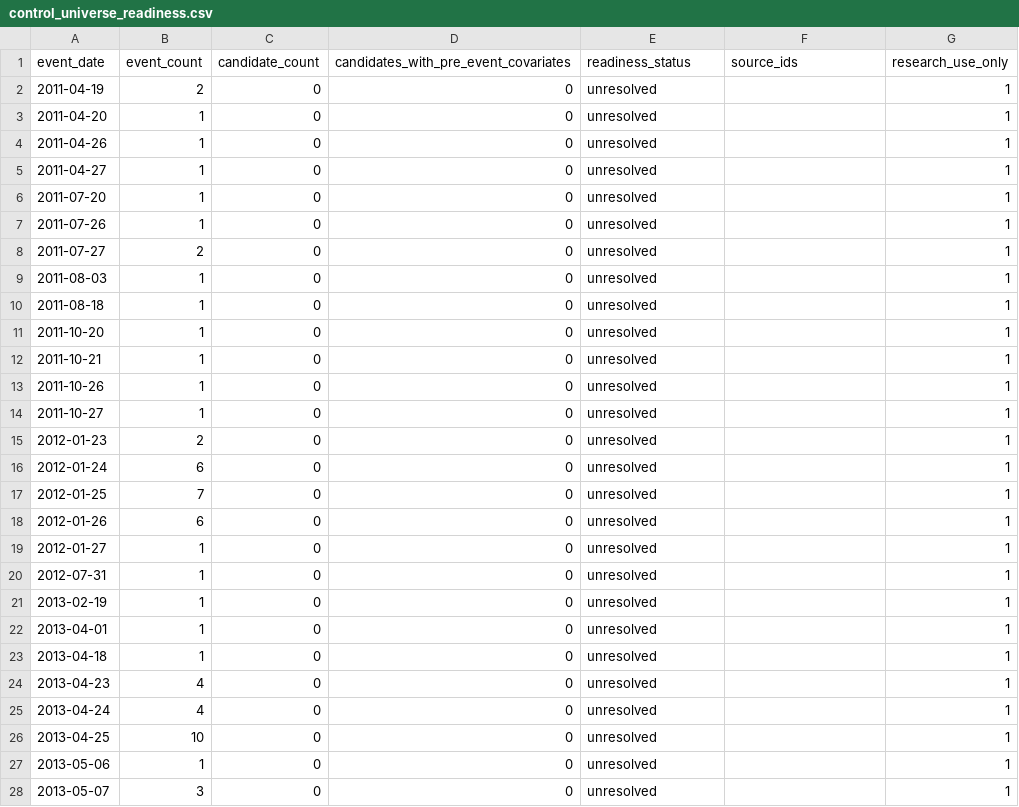
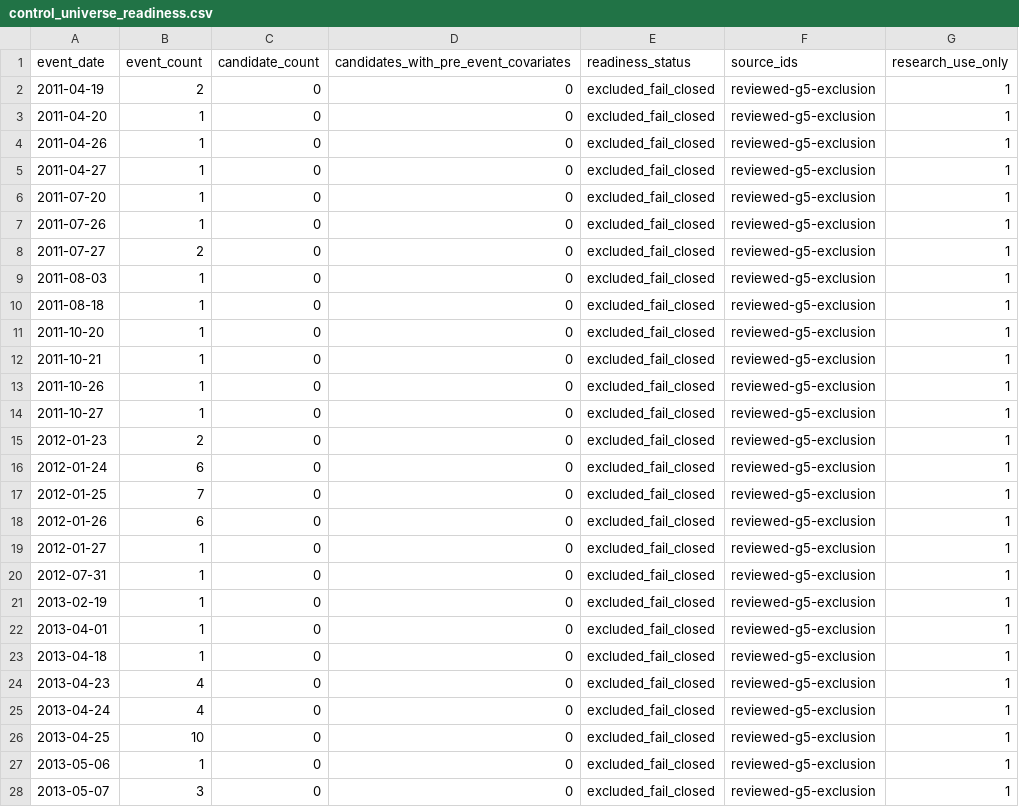
Before and after one commit to P00NSMASHER/trading-platform, a CSV file: data/processed/authorized_input_real/control_universe_readiness.csv, drawn as a sheet; only a part is shown; the diff covers the shown part only.

```diff
--- a/data/processed/authorized_input_real/control_universe_readiness.csv
+++ b/data/processed/authorized_input_real/control_universe_readiness.csv
@@ -1,28 +1,28 @@
 event_date,event_count,candidate_count,candidates_with_pre_event_covariates,readiness_status,source_ids,research_use_only
-2011-04-19,2,0,0,unresolved,,1
-2011-04-20,1,0,0,unresolved,,1
-2011-04-26,1,0,0,unresolved,,1
-2011-04-27,1,0,0,unresolved,,1
-2011-07-20,1,0,0,unresolved,,1
-2011-07-26,1,0,0,unresolved,,1
-2011-07-27,2,0,0,unresolved,,1
-2011-08-03,1,0,0,unresolved,,1
-2011-08-18,1,0,0,unresolved,,1
-2011-10-20,1,0,0,unresolved,,1
-2011-10-21,1,0,0,unresolved,,1
-2011-10-26,1,0,0,unresolved,,1
-2011-10-27,1,0,0,unresolved,,1
-2012-01-23,2,0,0,unresolved,,1
-2012-01-24,6,0,0,unresolved,,1
-2012-01-25,7,0,0,unresolved,,1
-2012-01-26,6,0,0,unresolved,,1
-2012-01-27,1,0,0,unresolved,,1
-2012-07-31,1,0,0,unresolved,,1
-2013-02-19,1,0,0,unresolved,,1
-2013-04-01,1,0,0,unresolved,,1
-2013-04-18,1,0,0,unresolved,,1
-2013-04-23,4,0,0,unresolved,,1
-2013-04-24,4,0,0,unresolved,,1
-2013-04-25,10,0,0,unresolved,,1
-2013-05-06,1,0,0,unresolved,,1
-2013-05-07,3,0,0,unresolved,,1
+2011-04-19,2,0,0,excluded_fail_closed,reviewed-g5-exclusion,1
+2011-04-20,1,0,0,excluded_fail_closed,reviewed-g5-exclusion,1
+2011-04-26,1,0,0,excluded_fail_closed,reviewed-g5-exclusion,1
+2011-04-27,1,0,0,excluded_fail_closed,reviewed-g5-exclusion,1
+2011-07-20,1,0,0,excluded_fail_closed,reviewed-g5-exclusion,1
+2011-07-26,1,0,0,excluded_fail_closed,reviewed-g5-exclusion,1
+2011-07-27,2,0,0,excluded_fail_closed,reviewed-g5-exclusion,1
+2011-08-03,1,0,0,excluded_fail_closed,reviewed-g5-exclusion,1
+2011-08-18,1,0,0,excluded_fail_closed,reviewed-g5-exclusion,1
+2011-10-20,1,0,0,excluded_fail_closed,reviewed-g5-exclusion,1
+2011-10-21,1,0,0,excluded_fail_closed,reviewed-g5-exclusion,1
+2011-10-26,1,0,0,excluded_fail_closed,reviewed-g5-exclusion,1
+2011-10-27,1,0,0,excluded_fail_closed,reviewed-g5-exclusion,1
+2012-01-23,2,0,0,excluded_fail_closed,reviewed-g5-exclusion,1
+2012-01-24,6,0,0,excluded_fail_closed,reviewed-g5-exclusion,1
+2012-01-25,7,0,0,excluded_fail_closed,reviewed-g5-exclusion,1
+2012-01-26,6,0,0,excluded_fail_closed,reviewed-g5-exclusion,1
+2012-01-27,1,0,0,excluded_fail_closed,reviewed-g5-exclusion,1
+2012-07-31,1,0,0,excluded_fail_closed,reviewed-g5-exclusion,1
+2013-02-19,1,0,0,excluded_fail_closed,reviewed-g5-exclusion,1
+2013-04-01,1,0,0,excluded_fail_closed,reviewed-g5-exclusion,1
+2013-04-18,1,0,0,excluded_fail_closed,reviewed-g5-exclusion,1
+2013-04-23,4,0,0,excluded_fail_closed,reviewed-g5-exclusion,1
+2013-04-24,4,0,0,excluded_fail_closed,reviewed-g5-exclusion,1
+2013-04-25,10,0,0,excluded_fail_closed,reviewed-g5-exclusion,1
+2013-05-06,1,0,0,excluded_fail_closed,reviewed-g5-exclusion,1
+2013-05-07,3,0,0,excluded_fail_closed,reviewed-g5-exclusion,1
```
Also changed, not shown: 90 edited cells elsewhere in this file, data/processed/authorized_input_real/metadata_domain_quality.csv, data/processed/authorized_input_real/metadata_unresolved_gates.csv, 4 other files.
